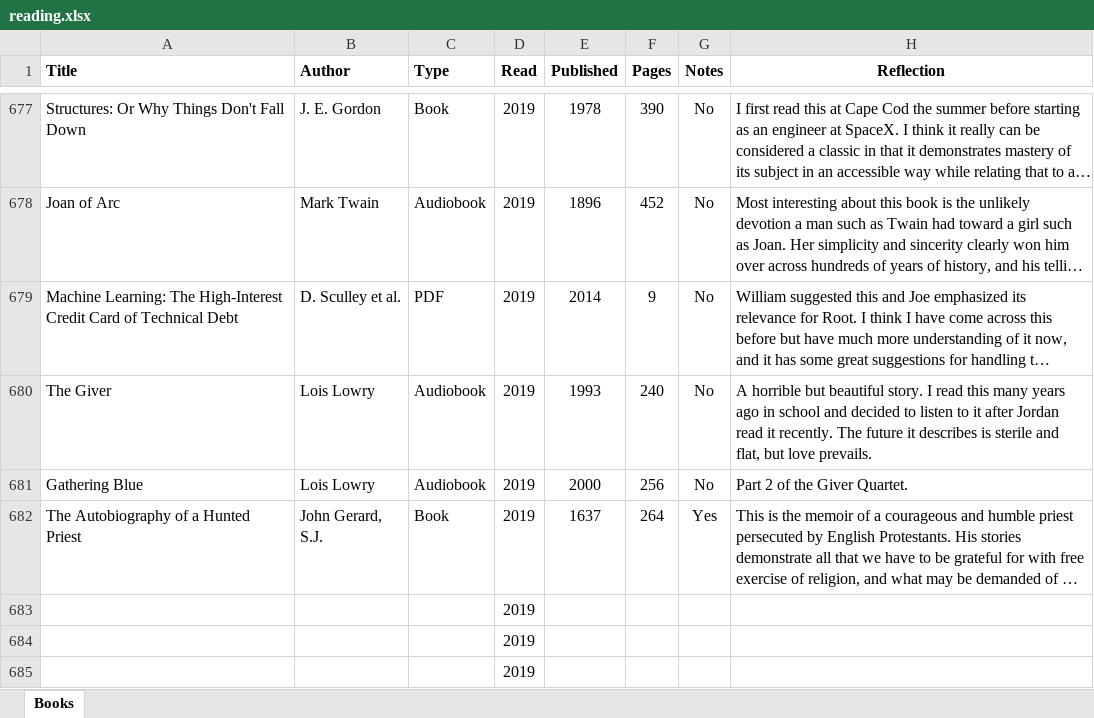
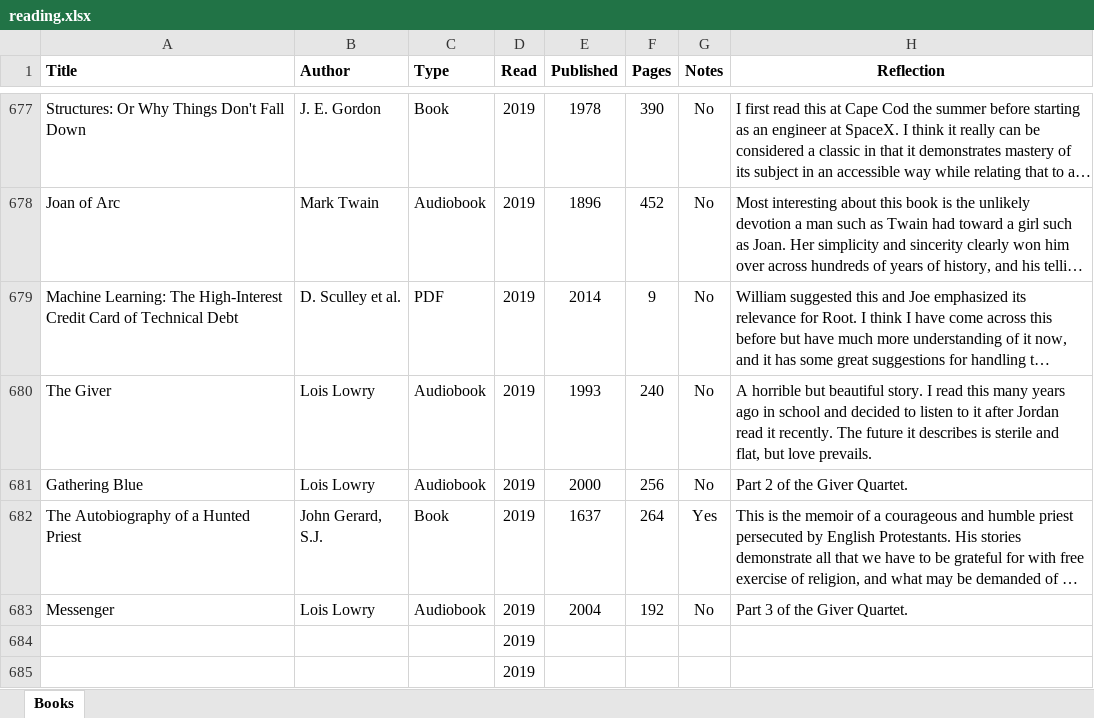
Before and after one commit to mkudija/mkudija.github.io, an Excel workbook: reading/reading.xlsx, sheet Books, drawn as a sheet; only a part is shown, gaps mark what is left out; long unchanged cells end in …; values as stored, in another font and other column widths than the file's, no borders; removed rows and columns are numbered as before the commit, all else as after; the diff names each change by its address in the sheet, - before the commit and + after, or states it on an @@ line.

Commit message:
Messenger

```diff
--- a/reading/reading.xlsx (sheet Books)
+++ b/reading/reading.xlsx (sheet Books)
-row 683:  |  |  | 2019
+row 683: Messenger | Lois Lowry | Audiobook | 2019 | 2004 | 192 | No | Part 3 of the Giver Quartet.
```
Also changed, not shown: 2 other files.
